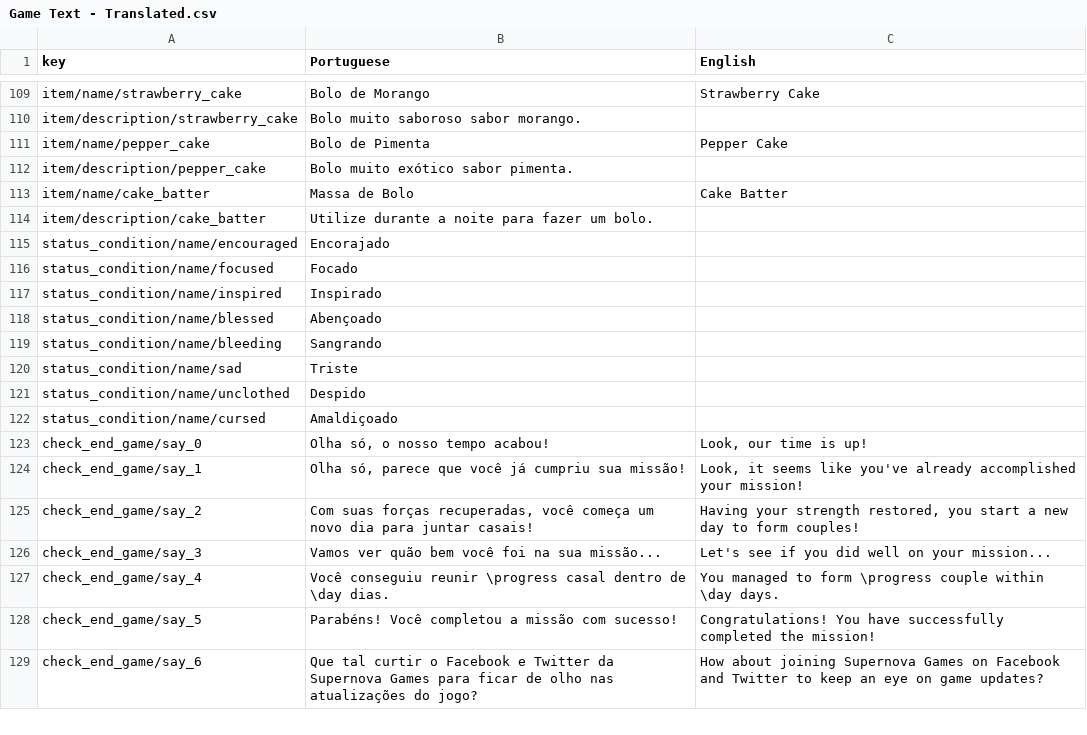
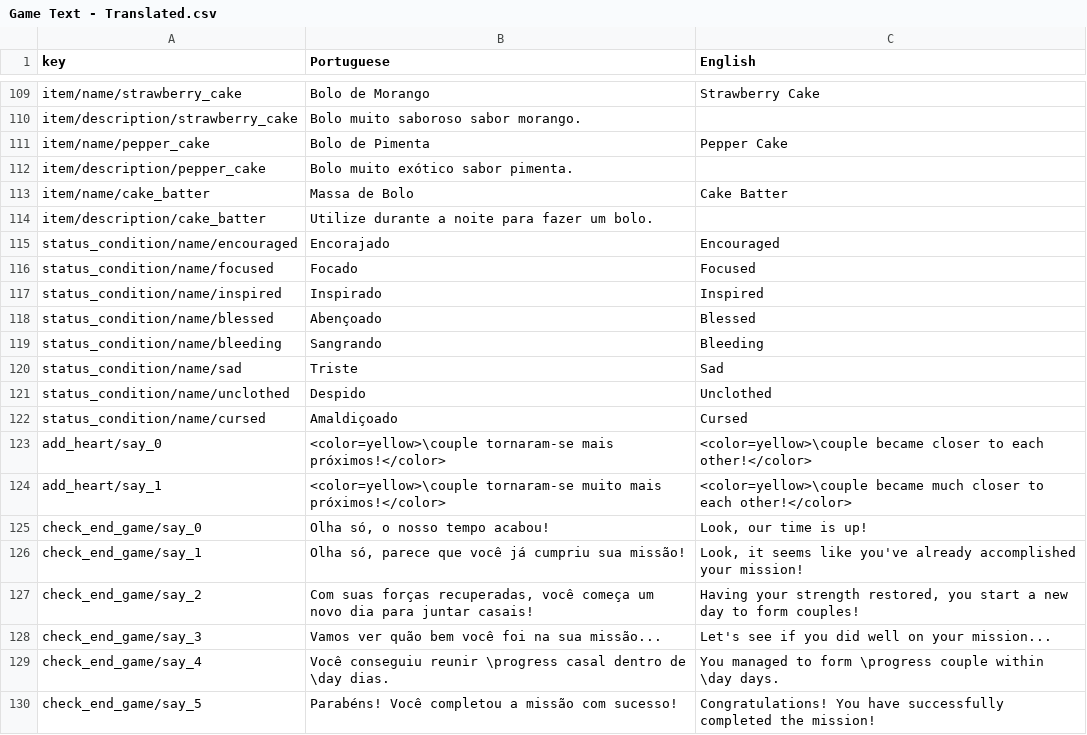
Before and after one commit to renanssba/XCore, a CSV file: Assets/Resources/Data/Game Text - Translated.csv, drawn as a sheet; only a part is shown, gaps mark what is left out; the shorter side is filled out with more unchanged rows.

```diff
--- a/Assets/Resources/Data/Game Text - Translated.csv
+++ b/Assets/Resources/Data/Game Text - Translated.csv
@@ -114,10 +114,12 @@ item/name/cake_batter,Massa de Bolo,Cake Batter
 item/description/cake_batter,Utilize durante a noite para fazer um bolo.,
-status_condition/name/encouraged,Encorajado,
-status_condition/name/focused,Focado,
-status_condition/name/inspired,Inspirado,
-status_condition/name/blessed,Abençoado,
-status_condition/name/bleeding,Sangrando,
-status_condition/name/sad,Triste,
-status_condition/name/unclothed,Despido,
-status_condition/name/cursed,Amaldiçoado,
+status_condition/name/encouraged,Encorajado,Encouraged
+status_condition/name/focused,Focado,Focused
+status_condition/name/inspired,Inspirado,Inspired
+status_condition/name/blessed,Abençoado,Blessed
+status_condition/name/bleeding,Sangrando,Bleeding
+status_condition/name/sad,Triste,Sad
+status_condition/name/unclothed,Despido,Unclothed
+status_condition/name/cursed,Amaldiçoado,Cursed
+add_heart/say_0,<color=yellow>\couple tornaram-se mais próximos!</color>,<color=yellow>\couple became closer to each other!</color>
+add_heart/say_1,<color=yellow>\couple tornaram-se muito mais próximos!</color>,<color=yellow>\couple became much closer to each other!</color>
 check_end_game/say_0,"Olha só, o nosso tempo acabou!","Look, our time is up!"
```
Also changed, not shown: 39 other files.
